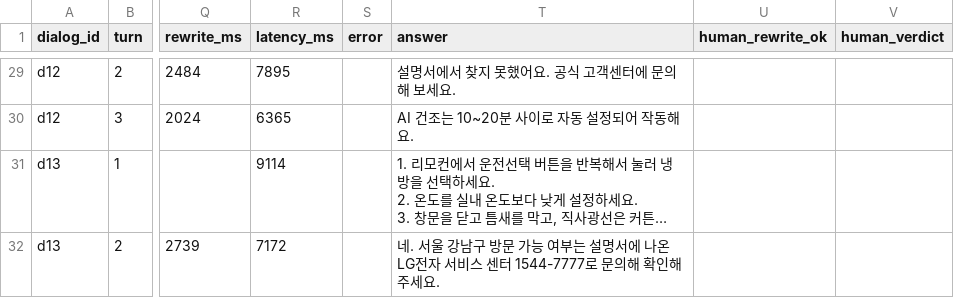
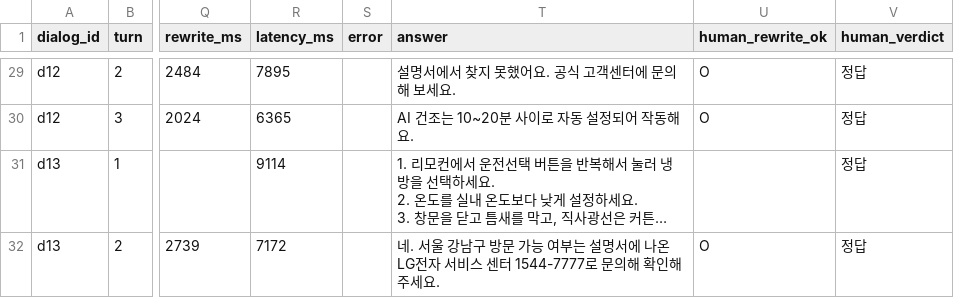
Before and after one commit to mini-cs/pyeobom, a CSV file: evaluation/results/v15-fu-2026-11-09.csv, drawn as a sheet; only a part is shown, gaps mark what is left out; long unchanged cells end in …; the diff covers the shown part only; the diff names each change by its address in the sheet, - before the commit and + after, or states it on an @@ line.

```diff
--- a/evaluation/results/v15-fu-2026-11-09.csv
+++ b/evaluation/results/v15-fu-2026-11-09.csv
-U29:U30 (human_rewrite_ok): (empty)
+U29:U30 (human_rewrite_ok): O
-V29:V32 (human_verdict): (empty)
+V29:V32 (human_verdict): 정답
-U32 (human_rewrite_ok): (empty)
+U32 (human_rewrite_ok): O
```
Also changed, not shown: 41 edited cells elsewhere in this file, evaluation/results/v15-2026-11-09.csv, 1 other file.
